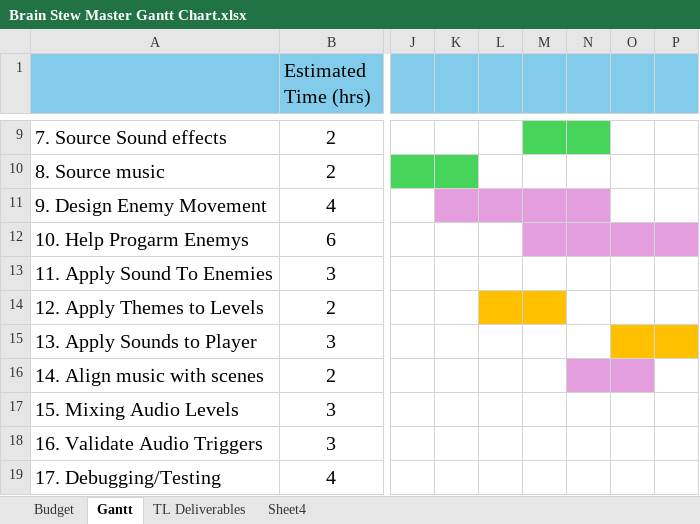
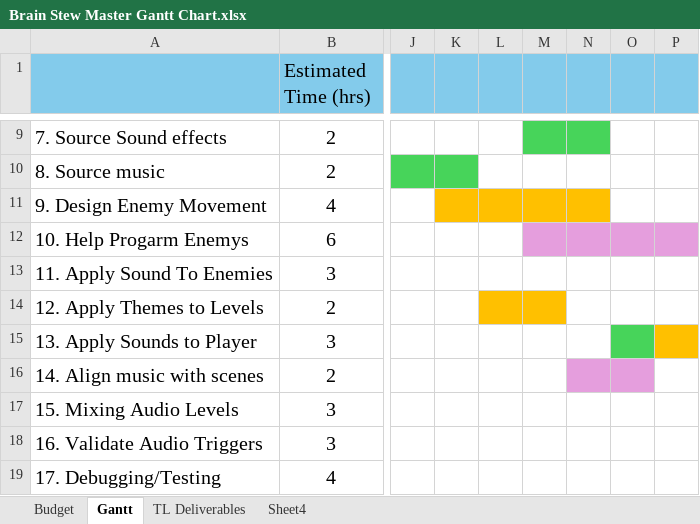
Before and after one commit to CorylC/CS383BrainstewGame, an Excel workbook: 383Game/Doc/Brain Stew Master Gantt Chart.xlsx, sheet Gantt, drawn as a sheet; only a part is shown, gaps mark what is left out; values as stored, in another font and other column widths than the file's, no borders; the diff names each change by its address in the sheet, - before the commit and + after, or states it on an @@ line.

Commit message:
Updated Gantt

```diff
--- a/383Game/Doc/Brain Stew Master Gantt Chart.xlsx (sheet Gantt)
+++ b/383Game/Doc/Brain Stew Master Gantt Chart.xlsx (sheet Gantt)
-K11:N11 fill: #E59EDD
+K11:N11 fill: #FFC000
-O15 fill: #FFC000
+O15 fill: #47D45A
```
